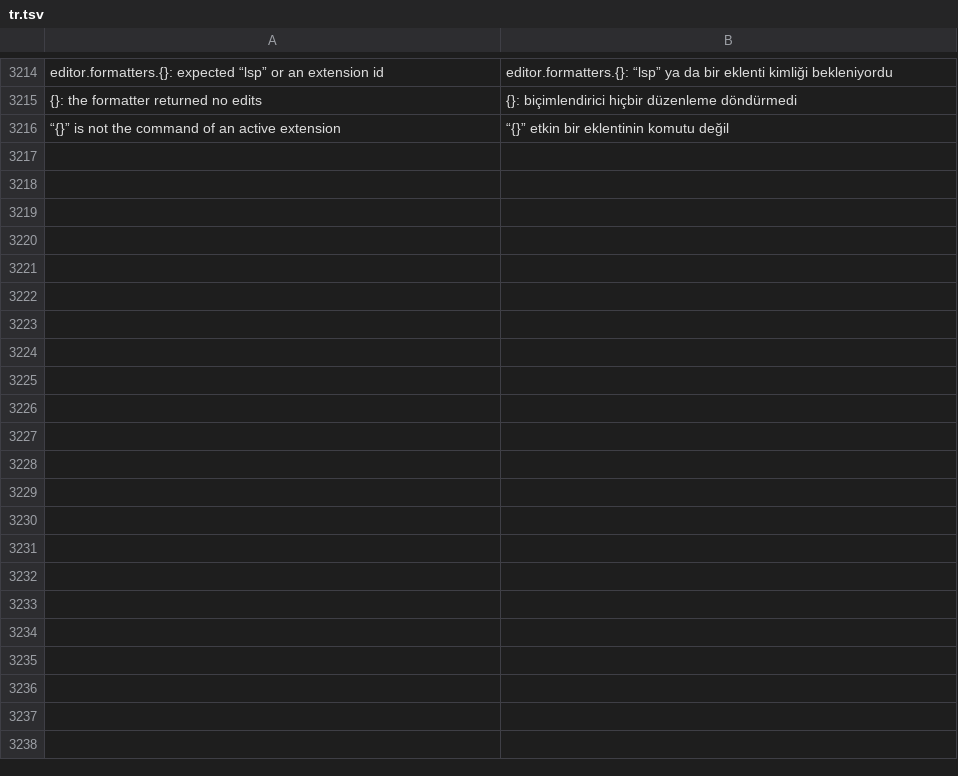
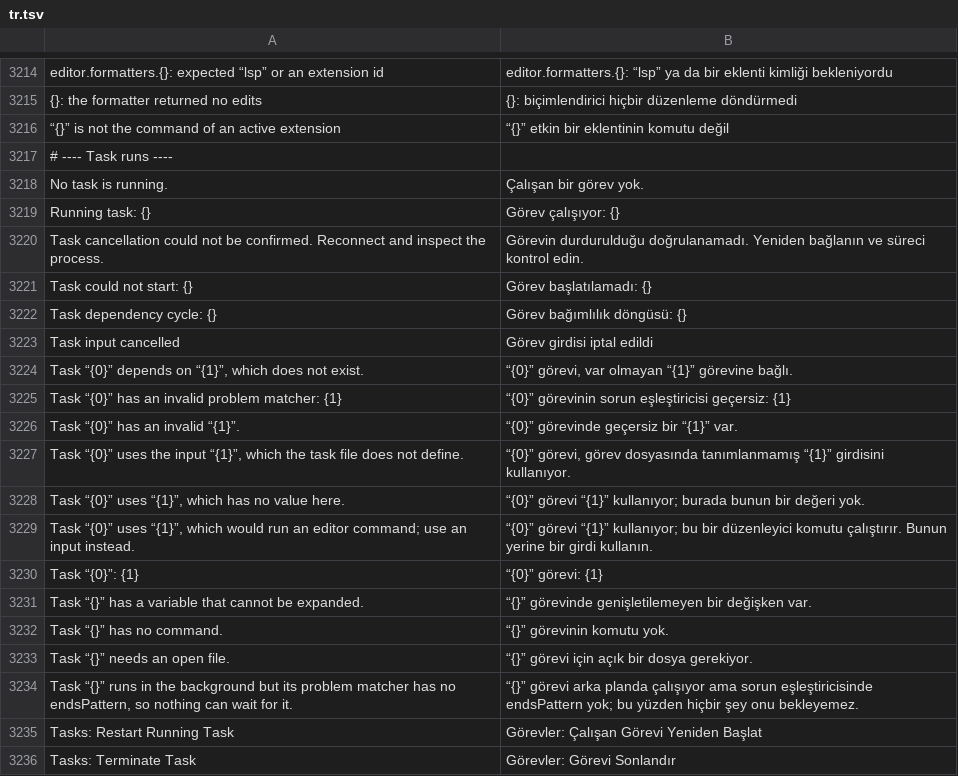
Before and after one commit to doancan/codeyard, a TSV file: crates/app/locales/tr.tsv, drawn as a sheet; only a part is shown, gaps mark what is left out; the diff covers the shown part only; the diff names each change by its address in the sheet, - before the commit and + after, or states it on an @@ line.

Commit message:
docs(tasks): describe task runs, translate their messages and update the protocol notes
- user guide: process and shell tasks, quoting, options, dependsOn, inputs,
  background readiness, Stop/Restart, problem matchers, preLaunchTask
- Turkish translations for every new message; remote.md: TaskSpawn and
  protocol 14; CHANGELOG; delivery ledger F04 status
- the debug build-failure test expects the preLaunchTask message

```diff
--- a/crates/app/locales/tr.tsv
+++ b/crates/app/locales/tr.tsv
+row 3217: # ---- Task runs ----
+row 3218: No task is running. | Çalışan bir görev yok.
+row 3219: Running task: {} | Görev çalışıyor: {}
+row 3220: Task cancellation could not be confirmed. Reconnect and inspect the process. | Görevin durdurulduğu doğrulanamadı. Yeniden bağlanın ve süreci kontrol edin.
+row 3221: Task could not start: {} | Görev başlatılamadı: {}
+row 3222: Task dependency cycle: {} | Görev bağımlılık döngüsü: {}
+row 3223: Task input cancelled | Görev girdisi iptal edildi
+row 3224: Task “{0}” depends on “{1}”, which does not exist. | “{0}” görevi, var olmayan “{1}” görevine bağlı.
+row 3225: Task “{0}” has an invalid problem matcher: {1} | “{0}” görevinin sorun eşleştiricisi geçersiz: {1}
+row 3226: Task “{0}” has an invalid “{1}”. | “{0}” görevinde geçersiz bir “{1}” var.
+row 3227: Task “{0}” uses the input “{1}”, which the task file does not define. | “{0}” görevi, görev dosyasında tanımlanmamış “{1}” girdisini kullanıyor.
+row 3228: Task “{0}” uses “{1}”, which has no value here. | “{0}” görevi “{1}” kullanıyor; burada bunun bir değeri yok.
+row 3229: Task “{0}” uses “{1}”, which would run an editor command; use an input instead. | “{0}” görevi “{1}” kullanıyor; bu bir düzenleyici komutu çalıştırır. Bunun yerine bir girdi kullanın.
+row 3230: Task “{0}”: {1} | “{0}” görevi: {1}
+row 3231: Task “{}” has a variable that cannot be expanded. | “{}” görevinde genişletilemeyen bir değişken var.
+row 3232: Task “{}” has no command. | “{}” görevinin komutu yok.
+row 3233: Task “{}” needs an open file. | “{}” görevi için açık bir dosya gerekiyor.
+row 3234: Task “{}” runs in the background but its problem matcher has no endsPattern, so nothing can wait for it. | “{}” görevi arka planda çalışıyor ama sorun eşleştiricisinde endsPattern yok; bu yüzden hiçbir şey onu bekleyemez.
+row 3235: Tasks: Restart Running Task | Görevler: Çalışan Görevi Yeniden Başlat
+row 3236: Tasks: Terminate Task | Görevler: Görevi Sonlandır
```
Also changed, not shown: 16 added rows elsewhere in this file, crates/app/locales/template.tsv, 5 other files.
